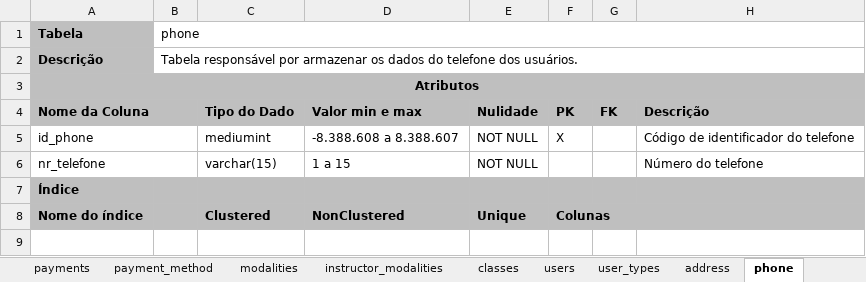
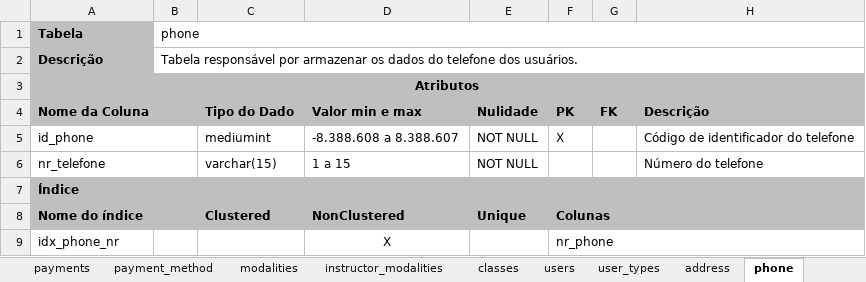
Before and after one commit to The-Cute-Push/CuteGym, an Excel workbook: dicionario_dados/dicionario_de_dados_cutegym.xlsx, sheet phone, drawn as a sheet; values as stored, in another font and other column widths than the file's, no borders; the diff names each change by its address in the sheet, - before the commit and + after, or states it on an @@ line.

```diff
--- a/dicionario_dados/dicionario_de_dados_cutegym.xlsx (sheet phone)
+++ b/dicionario_dados/dicionario_de_dados_cutegym.xlsx (sheet phone)
+row 9: idx_phone_nr |  |  | X |  | nr_phone
```
Also changed, not shown: sheet users, sheet instructor_modalities, sheet modalities, sheet user_types, sheet plans, sheet address.
